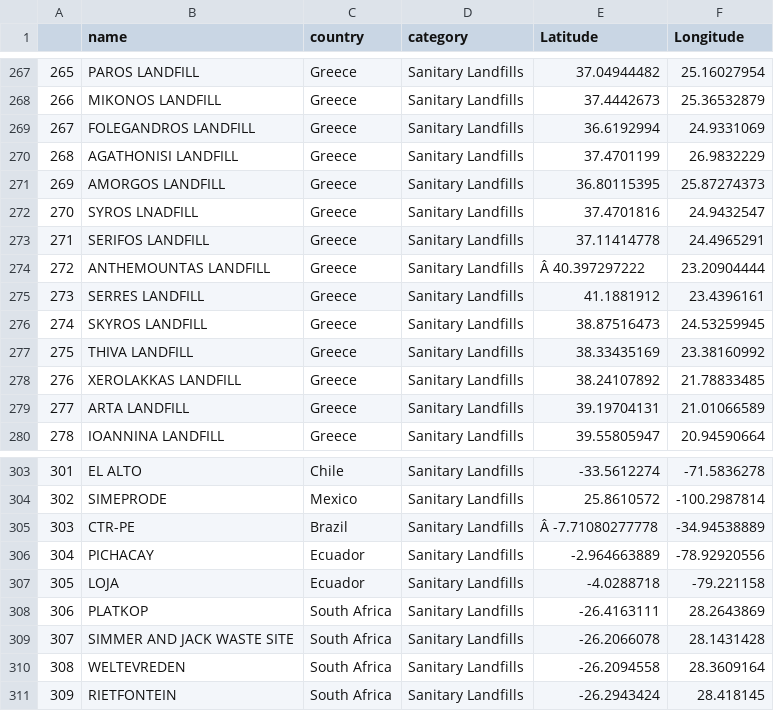
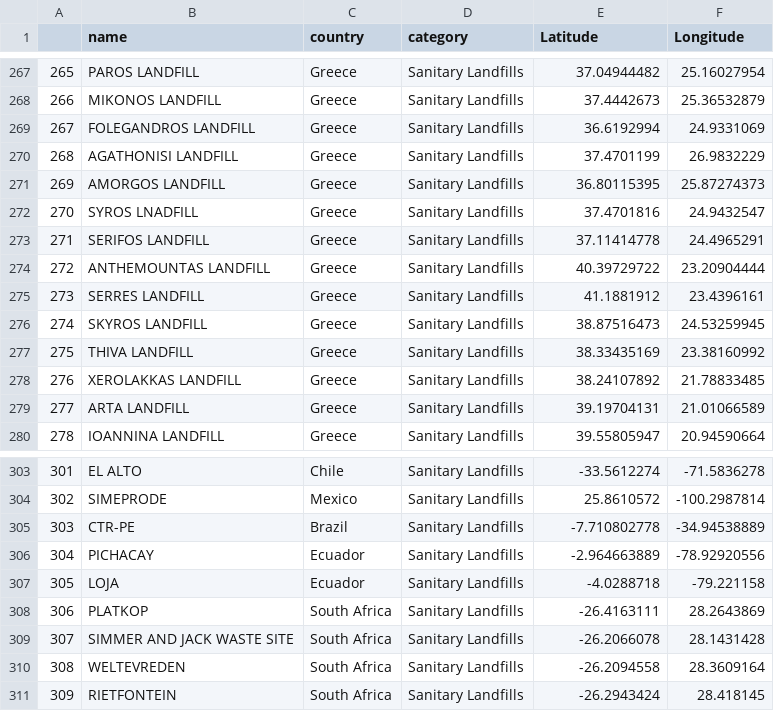
Before and after one commit to UCBMethaneTracker/UCB-Capstone-Methane-Tracker, a CSV file: waste_atlas_data/waste_atlas_latLongs.csv, drawn as a sheet; only a part is shown, gaps mark what is left out.

Commit message:
corrected new landfill data

```diff
--- a/waste_atlas_data/waste_atlas_latLongs.csv
+++ b/waste_atlas_data/waste_atlas_latLongs.csv
@@ -273,3 +273,3 @@
 271,SERIFOS LANDFILL,Greece,Sanitary Landfills,37.11414778,24.4965291
-272,ANTHEMOUNTAS LANDFILL,Greece,Sanitary Landfills,Â 40.397297222,23.20904444
+272,ANTHEMOUNTAS LANDFILL,Greece,Sanitary Landfills,40.39729722,23.20904444
 273,SERRES LANDFILL,Greece,Sanitary Landfills,41.1881912,23.4396161
@@ -304,3 +304,3 @@
 302,SIMEPRODE,Mexico,Sanitary Landfills,25.8610572,-100.2987814
-303,CTR-PE,Brazil,Sanitary Landfills,Â -7.71080277778,-34.94538889
+303,CTR-PE,Brazil,Sanitary Landfills,-7.710802778,-34.94538889
 304,PICHACAY,Ecuador,Sanitary Landfills,-2.964663889,-78.92920556
```
Also changed, not shown: 13 other files.
